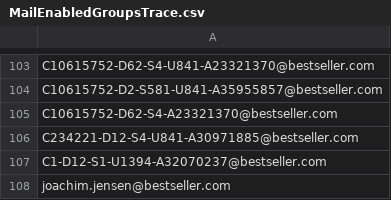
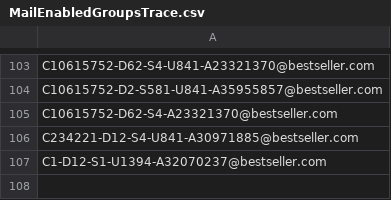
Before and after one commit to codeandersen/misc, a CSV file: MailEnabledGroupsTrace.csv, drawn as a sheet; only a part is shown, gaps mark what is left out.

Commit message:
Add files via upload

```diff
--- a/MailEnabledGroupsTrace.csv
+++ b/MailEnabledGroupsTrace.csv
@@ -107,2 +107 @@ C234221-D12-S4-U841-A30971885@bestseller.com
 C1-D12-S1-U1394-A32070237@bestseller.com
-joachim.jensen@bestseller.com
```
